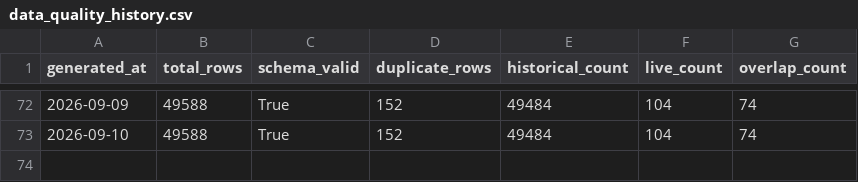
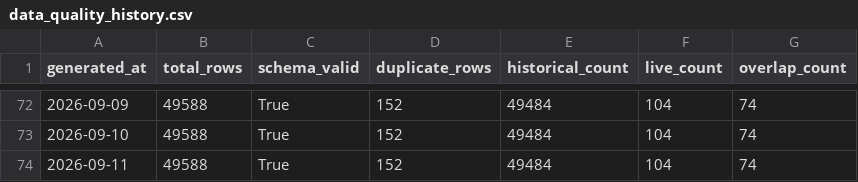
Before and after one commit to dilipna/wc26-mlops, a CSV file: data/monitoring/data_quality_history.csv, drawn as a sheet; only a part is shown, gaps mark what is left out.

```diff
--- a/data/monitoring/data_quality_history.csv
+++ b/data/monitoring/data_quality_history.csv
@@ -73 +73,2 @@ generated_at,total_rows,schema_valid,duplicate_rows,historical_count,live_count,
 2026-09-10,49588,True,152,49484,104,74
+2026-09-11,49588,True,152,49484,104,74
```
Also changed, not shown: data/monitoring/drift_history.csv, data/predictions/predictions_log.csv, 10 other files.
